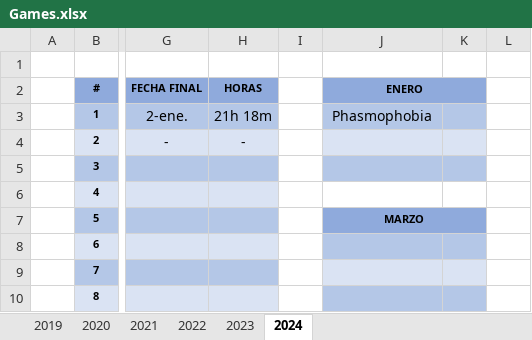
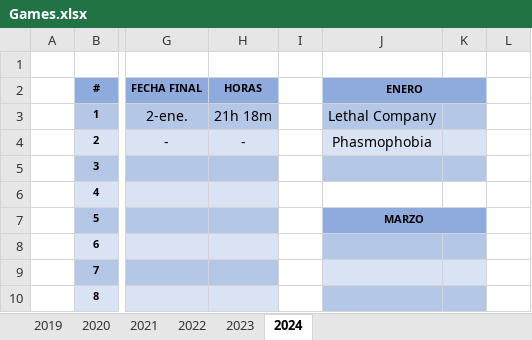
Before and after one commit to ucer0/ucer0.github.io, an Excel workbook: spreadsheets/Games.xlsx, sheet 2024, drawn as a sheet; only a part is shown, gaps mark what is left out; values as stored, in another font and other column widths than the file's, no borders; charts and pictures not drawn; the diff names each change by its address in the sheet, - before the commit and + after, or states it on an @@ line.

```diff
--- a/spreadsheets/Games.xlsx (sheet 2024)
+++ b/spreadsheets/Games.xlsx (sheet 2024)
-J3 (ENERO): Phasmophobia
+J3 (ENERO): Lethal Company
-J4 (ENERO): (empty)
+J4 (ENERO): Phasmophobia
```
Also changed, not shown: 2 other files.
